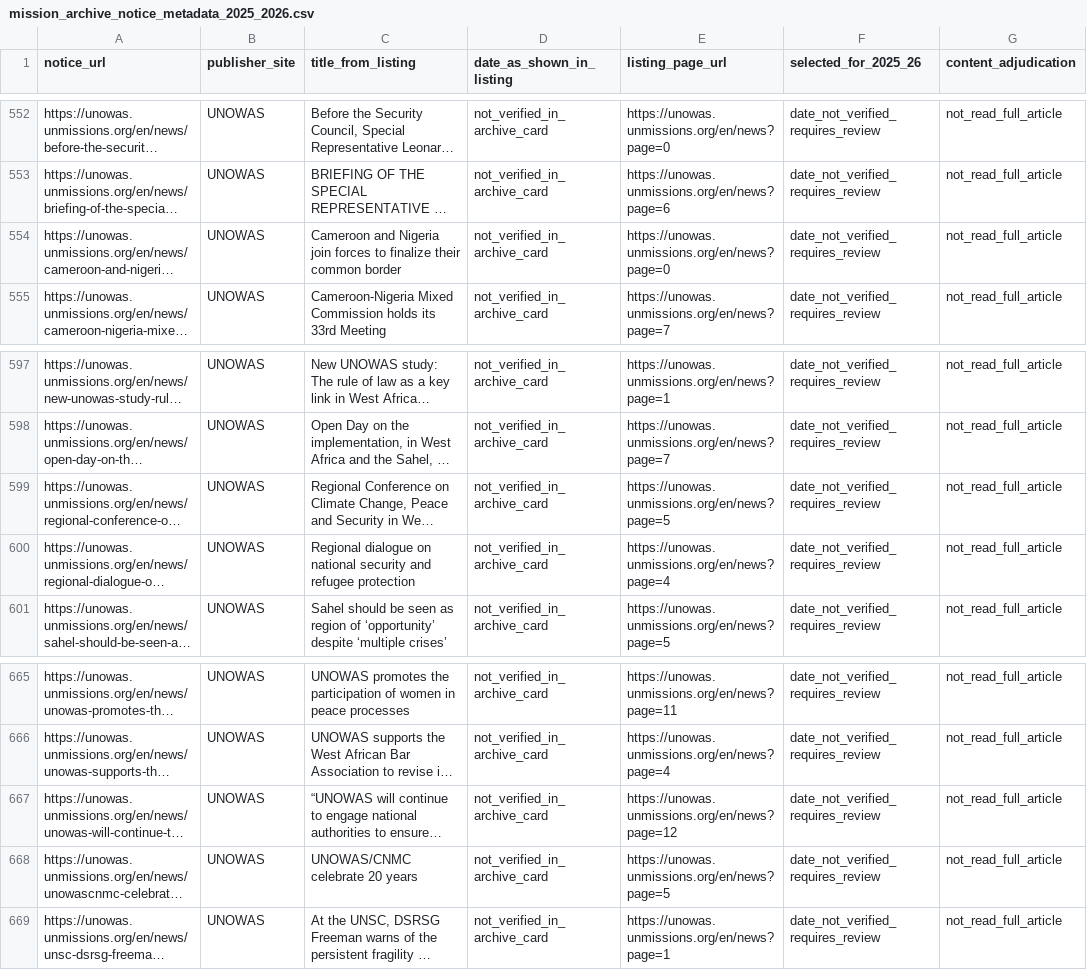
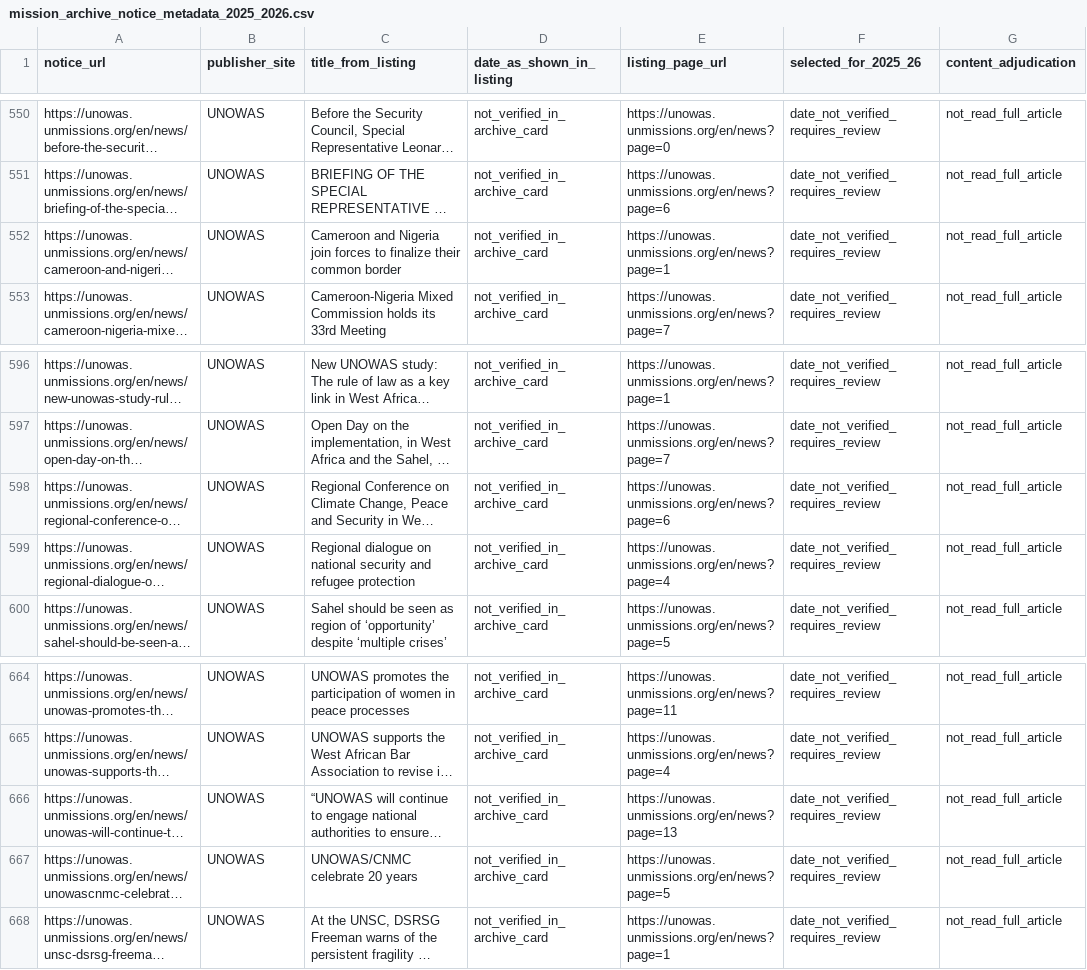
Before and after one commit to LystadJS/UN-Peace-Operations-Efficiency, a CSV file: data/mission_archive_notice_metadata_2025_2026.csv, drawn as a sheet; only a part is shown, gaps mark what is left out; long unchanged cells end in …; addresses are those after the commit; the diff covers the shown part only; the diff names each change by its address in the sheet, - before the commit and + after, or states it on an @@ line.

```diff
--- a/data/mission_archive_notice_metadata_2025_2026.csv
+++ b/data/mission_archive_notice_metadata_2025_2026.csv
-E552 (listing_page_url): https://unowas.unmissions.org/en/news?page=0
+E552 (listing_page_url): https://unowas.unmissions.org/en/news?page=1
-E598 (listing_page_url): https://unowas.unmissions.org/en/news?page=5
+E598 (listing_page_url): https://unowas.unmissions.org/en/news?page=6
-E666 (listing_page_url): https://unowas.unmissions.org/en/news?page=12
+E666 (listing_page_url): https://unowas.unmissions.org/en/news?page=13
```
Also changed, not shown: 1 added row, 2 removed rows and 5 edited cells elsewhere in this file, data/mission_archive_attempts_2025_2026.csv, data/mission_archive_coverage_2025_2026.csv, 2 other files.
